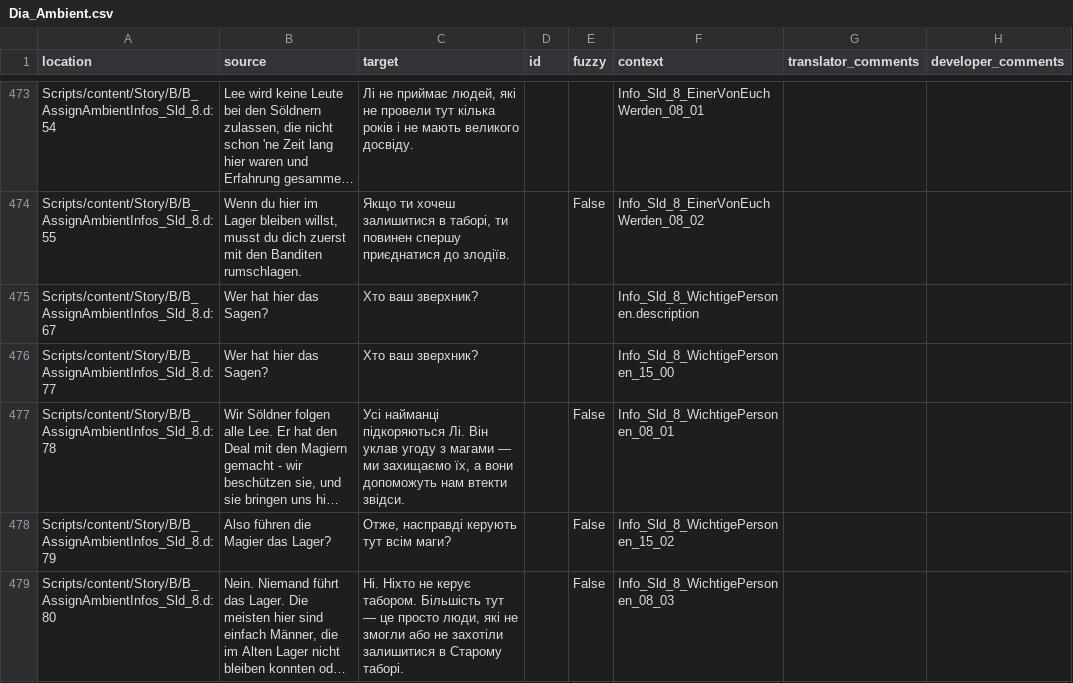
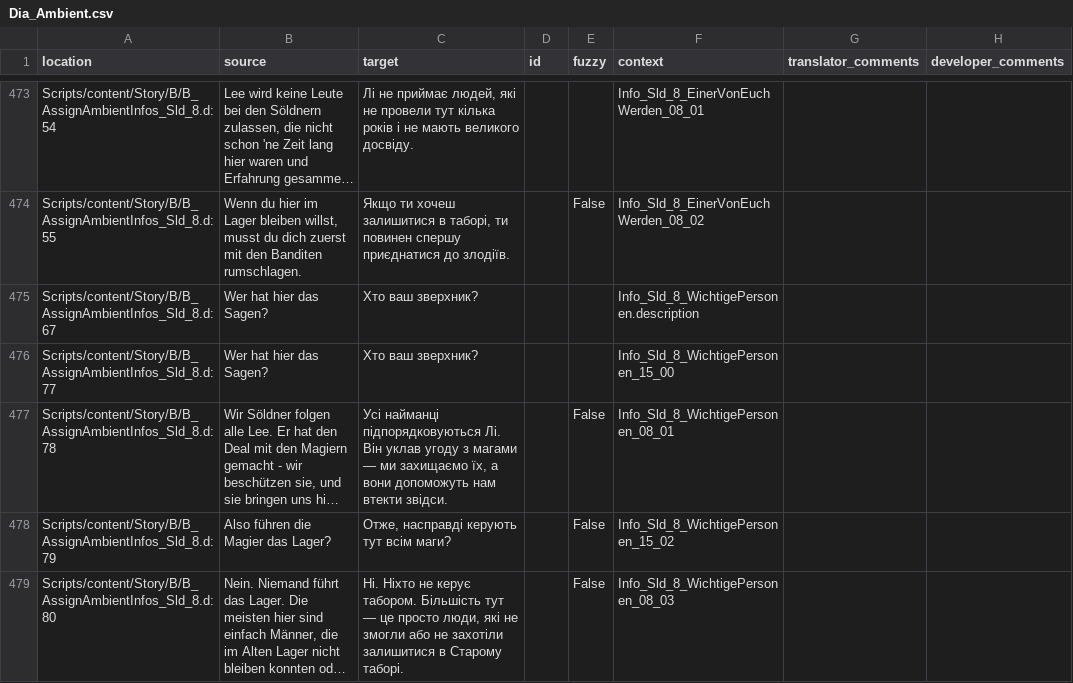
Before and after one commit to VaanaCZ/Gothic-1-localization, a CSV file: .translations/uk/Dia_Ambient.csv, drawn as a sheet; only a part is shown, gaps mark what is left out; long unchanged cells end in …; the diff covers the shown part only; the diff names each change by its address in the sheet, - before the commit and + after, or states it on an @@ line.

Commit message:
Translated using Weblate (Ukrainian)
Currently translated at 100.0% (704 of 704 strings)

Translation: Gothic 1/Dia_Ambient
Translate-URL: http://weblate.cokoliv.eu/projects/gothic-1/dia_ambient/uk/

```diff
--- a/.translations/uk/Dia_Ambient.csv
+++ b/.translations/uk/Dia_Ambient.csv
-C477 (target): Усі найманці підкоряються Лі. Він…
+C477 (target): Усі найманці підпорядковуються Лі. Він…
```
Also changed, not shown: 6 edited cells elsewhere in this file.
